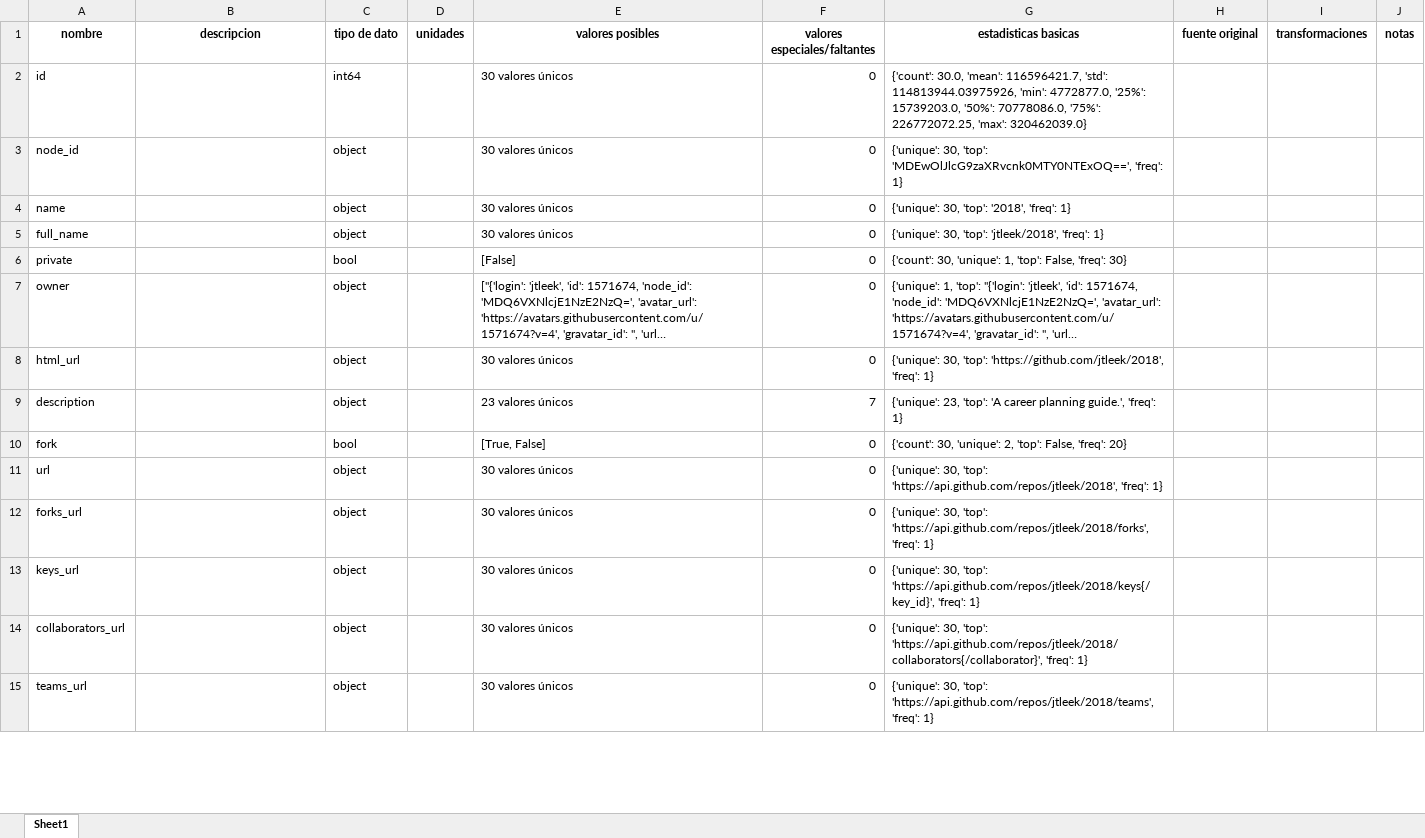
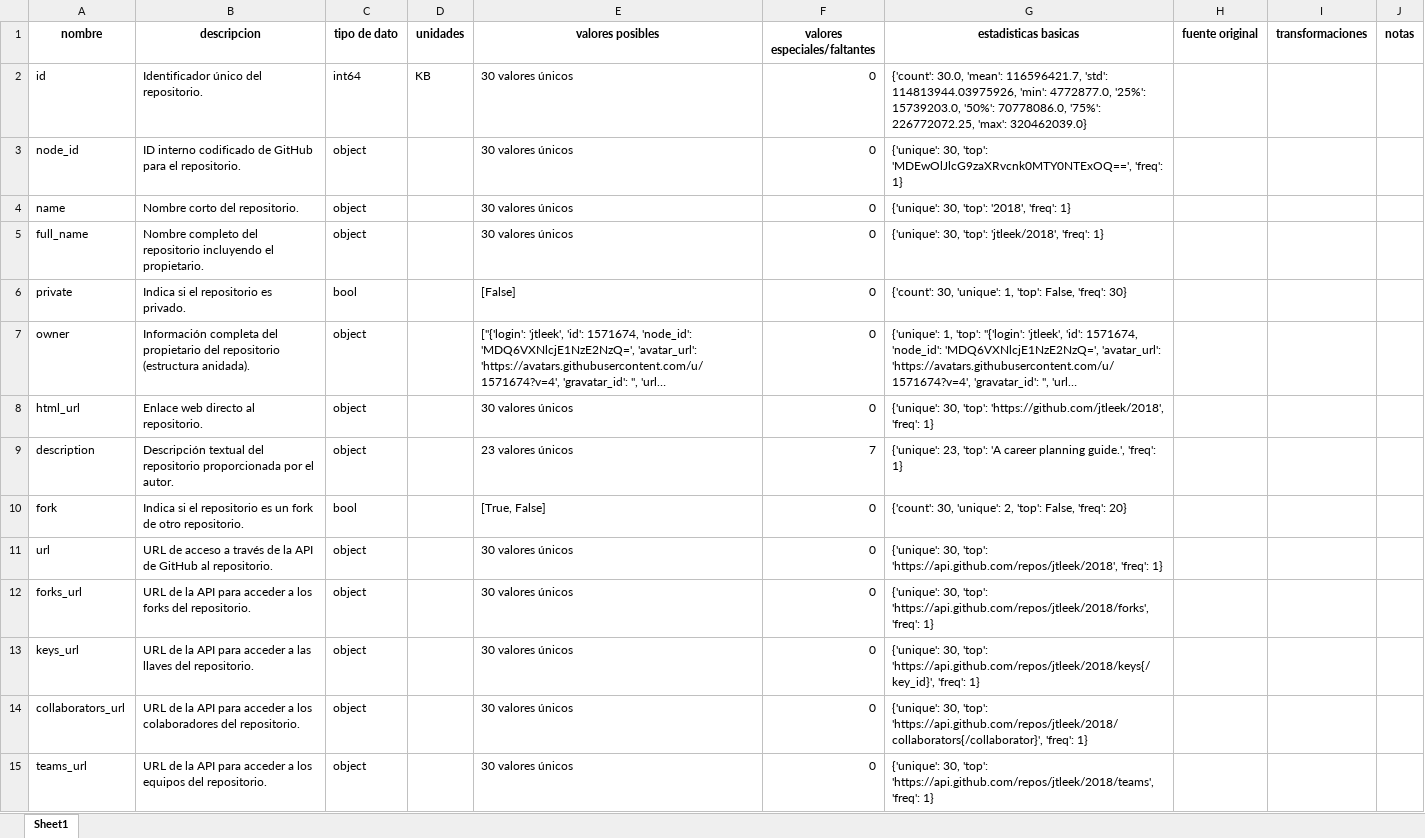
Before and after one commit to Hayser8/ActividadRecetaCodebook, an Excel workbook: codebook.xlsx, sheet Sheet1, drawn as a sheet; only a part is shown; long unchanged cells end in …; values as stored, in another font and other column widths than the file's, no borders; the diff covers the shown part only; the diff names each change by its address in the sheet, - before the commit and + after, or states it on an @@ line.

Commit message:
feat: add unidades, descripción y fuente

```diff
--- a/codebook.xlsx (sheet Sheet1)
+++ b/codebook.xlsx (sheet Sheet1)
-B2 (descripcion): (empty)
+B2 (descripcion): Identificador único del repositorio.
-D2 (unidades): (empty)
+D2 (unidades): KB
-B3 (descripcion): (empty)
+B3 (descripcion): ID interno codificado de GitHub para el repositorio.
-B4 (descripcion): (empty)
+B4 (descripcion): Nombre corto del repositorio.
-B5 (descripcion): (empty)
+B5 (descripcion): Nombre completo del repositorio incluyendo el propietario.
-B6 (descripcion): (empty)
+B6 (descripcion): Indica si el repositorio es privado.
-B7 (descripcion): (empty)
+B7 (descripcion): Información completa del propietario del repositorio (estructura anidada).
-B8 (descripcion): (empty)
+B8 (descripcion): Enlace web directo al repositorio.
-B9 (descripcion): (empty)
+B9 (descripcion): Descripción textual del repositorio proporcionada por el autor.
-B10 (descripcion): (empty)
+B10 (descripcion): Indica si el repositorio es un fork de otro repositorio.
-B11 (descripcion): (empty)
+B11 (descripcion): URL de acceso a través de la API de GitHub al repositorio.
-B12 (descripcion): (empty)
+B12 (descripcion): URL de la API para acceder a los forks del repositorio.
-B13 (descripcion): (empty)
+B13 (descripcion): URL de la API para acceder a las llaves del repositorio.
-B14 (descripcion): (empty)
+B14 (descripcion): URL de la API para acceder a los colaboradores del repositorio.
-B15 (descripcion): (empty)
+B15 (descripcion): URL de la API para acceder a los equipos del repositorio.
```
Also changed, not shown: 70 edited cells elsewhere in this sheet, 2 other files.
